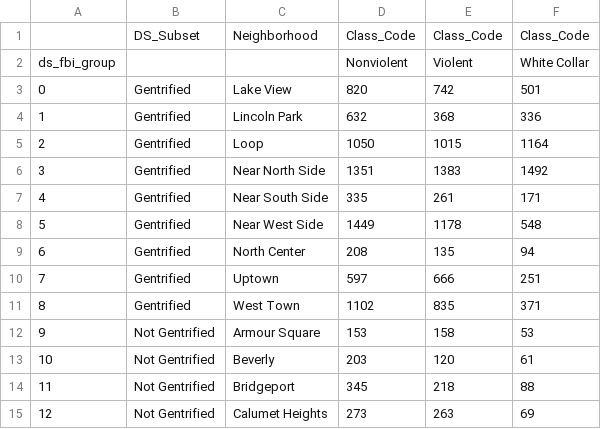
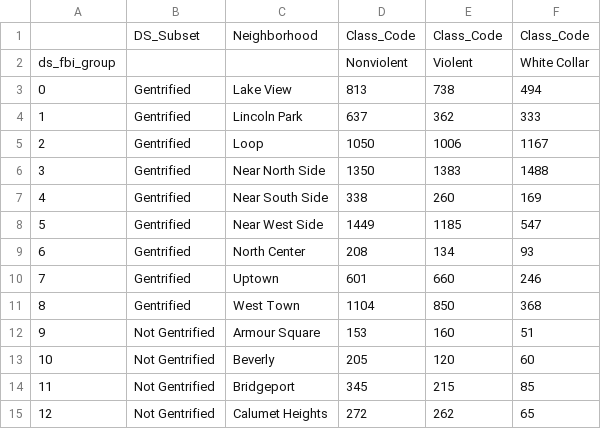
Before and after one commit to ajdeschenes/RuPaulsitory, a CSV file: crime/report_reference_data/close_year_ngdata.csv, drawn as a sheet; only a part is shown; the diff covers the shown part only.

Commit message:
code aftstill need to set to crime rate, and generate box plots

```diff
--- a/crime/report_reference_data/close_year_ngdata.csv
+++ b/crime/report_reference_data/close_year_ngdata.csv
@@ -2,14 +2,14 @@
 ds_fbi_group,,,Nonviolent,Violent,White Collar
-0,Gentrified,Lake View,820,742,501
-1,Gentrified,Lincoln Park,632,368,336
-2,Gentrified,Loop,1050,1015,1164
-3,Gentrified,Near North Side,1351,1383,1492
-4,Gentrified,Near South Side,335,261,171
-5,Gentrified,Near West Side,1449,1178,548
-6,Gentrified,North Center,208,135,94
-7,Gentrified,Uptown,597,666,251
-8,Gentrified,West Town,1102,835,371
-9,Not Gentrified,Armour Square,153,158,53
-10,Not Gentrified,Beverly,203,120,61
-11,Not Gentrified,Bridgeport,345,218,88
-12,Not Gentrified,Calumet Heights,273,263,69
+0,Gentrified,Lake View,813,738,494
+1,Gentrified,Lincoln Park,637,362,333
+2,Gentrified,Loop,1050,1006,1167
+3,Gentrified,Near North Side,1350,1383,1488
+4,Gentrified,Near South Side,338,260,169
+5,Gentrified,Near West Side,1449,1185,547
+6,Gentrified,North Center,208,134,93
+7,Gentrified,Uptown,601,660,246
+8,Gentrified,West Town,1104,850,368
+9,Not Gentrified,Armour Square,153,160,51
+10,Not Gentrified,Beverly,205,120,60
+11,Not Gentrified,Bridgeport,345,215,85
+12,Not Gentrified,Calumet Heights,272,262,65
```
Also changed, not shown: 42 edited cells elsewhere in this file, 1 other file.
